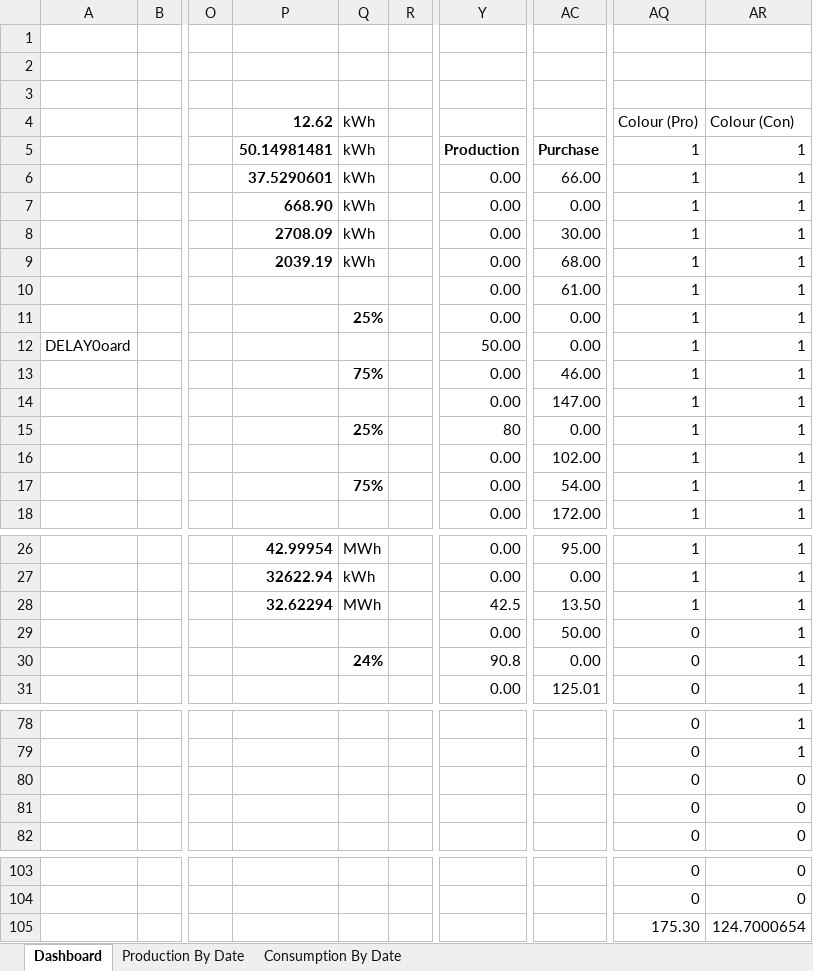
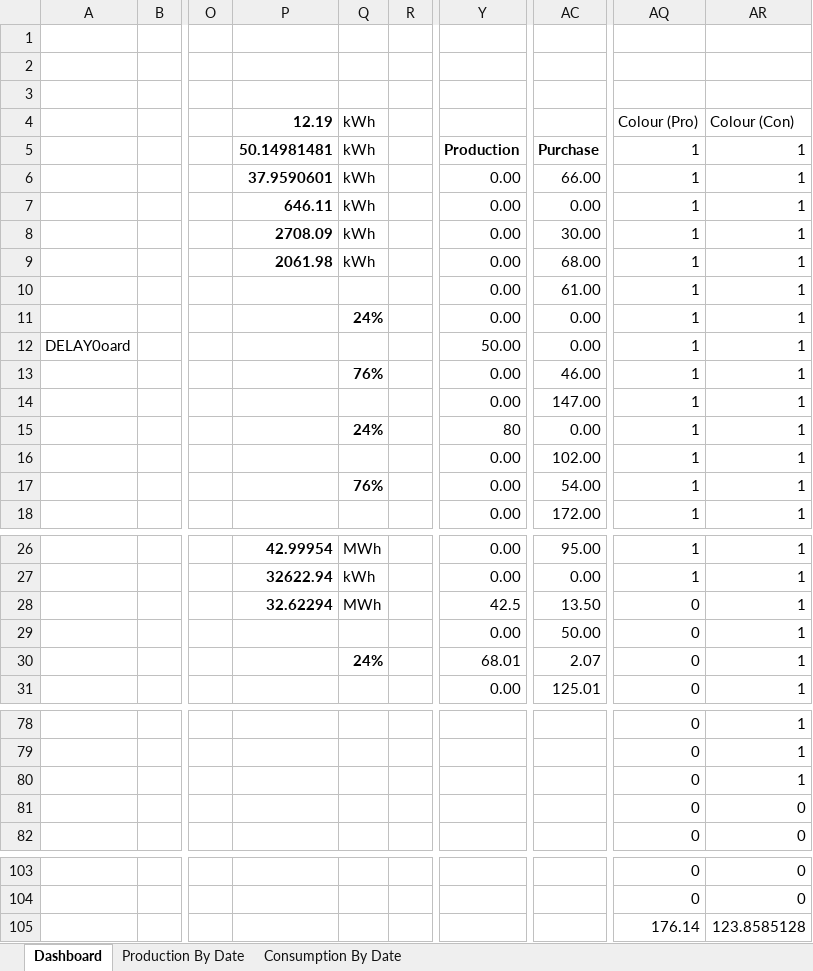
Before and after one commit to thebestkevinharris-art/Solar-Dashboard, an Excel workbook: Project Zero Dashboard 1 - Copy.xlsm, sheet Dashboard, drawn as a sheet; only a part is shown, gaps mark what is left out; values as stored, in another font and other column widths than the file's, no borders; charts and pictures not drawn; the diff names each change by its address in the sheet, - before the commit and + after, or states it on an @@ line.

Commit message:
Add files via upload

```diff
--- a/Project Zero Dashboard 1 - Copy.xlsm (sheet Dashboard)
+++ b/Project Zero Dashboard 1 - Copy.xlsm (sheet Dashboard)
-P4: 12.62
+P4: 12.19
-P6: 37.5290601
+P6: 37.9590601
-P7: 668.90
+P7: 646.11
-P9: 2039.19
+P9: 2061.98
-Q11: 25%
+Q11: 24%
-Q13: 75%
+Q13: 76%
-Q15: 25%
+Q15: 24%
-Q17: 75%
+Q17: 76%
-AQ28: 1
+AQ28: 0
-Y30: 90.8
+Y30: 68.01
-AC30: 0.00
+AC30: 2.07
-AR80: 0
+AR80: 1
-AQ105: 175.30
+AQ105: 176.14
-AR105: 124.7000654
+AR105: 123.8585128
```
Also changed, not shown: charts or pictures.
